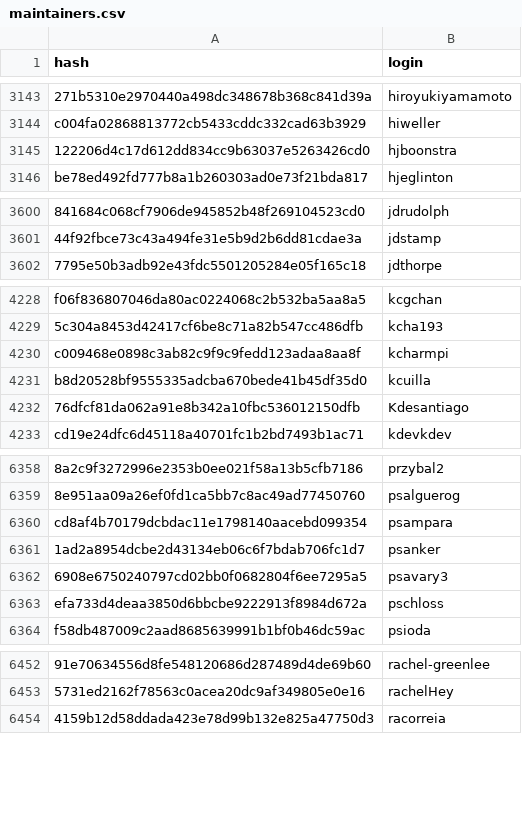
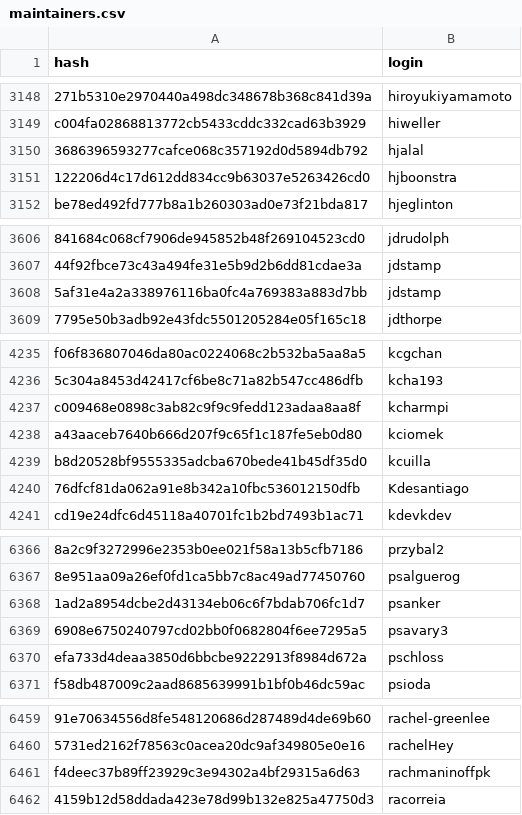
Before and after one commit to r-universe-org/cran-to-git, a CSV file: maintainers.csv, drawn as a sheet; only a part is shown, gaps mark what is left out; removed rows and columns are numbered as before the commit, all else as after; the diff covers the shown part only; the diff names each change by its address in the sheet, - before the commit and + after, or states it on an @@ line.

```diff
--- a/maintainers.csv
+++ b/maintainers.csv
+row 3150: 3686396593277cafce068c357192d0d5894db792 | hjalal
+row 3608: 5af31e4a2a338976116ba0fc4a769383a883d7bb | jdstamp
+row 4238: a43aaceb7640b666d207f9c65f1c187fe5eb0d80 | kciomek
-row 6360: cd8af4b70179dcbdac11e1798140aacebd099354 | psampara
+row 6461: f4deec37b89ff23929c3e94302a4bf29315a6d63 | rachmaninoffpk
```
Also changed, not shown: 7 added rows and 2 removed rows elsewhere in this file.
